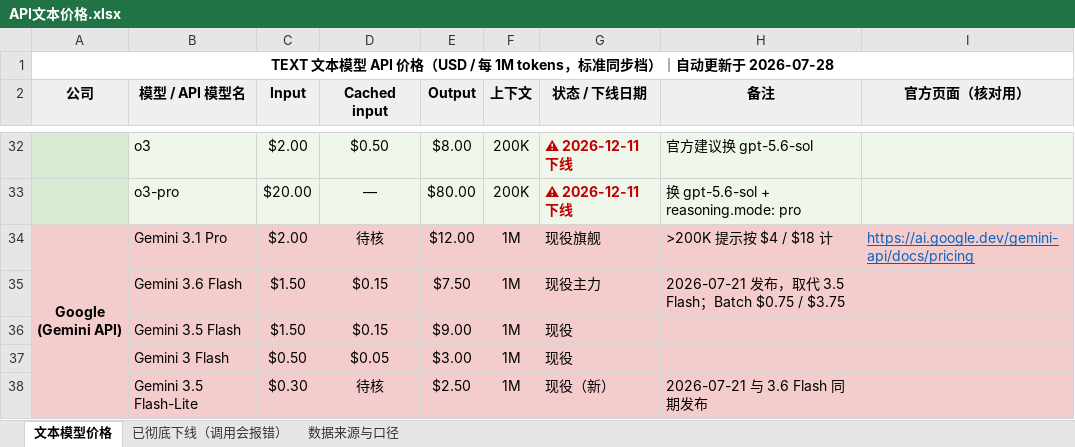
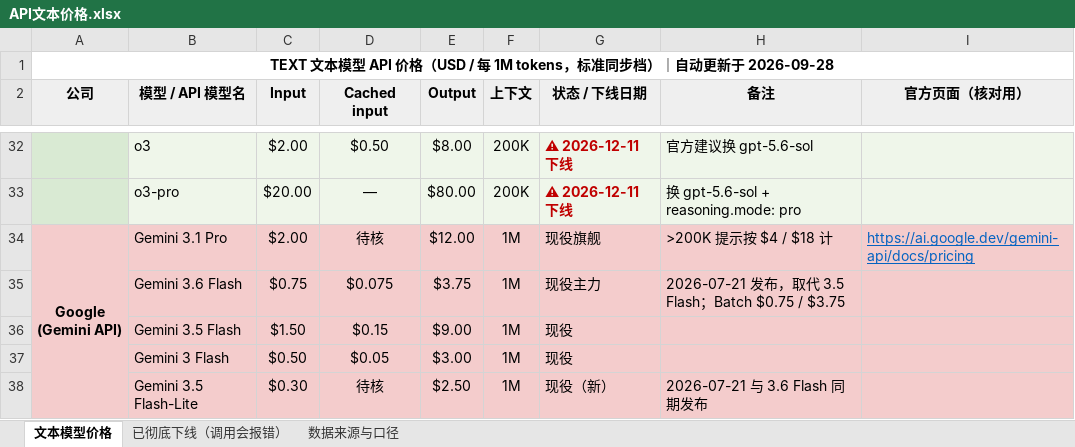
Before and after one commit to JJBoA/llm-price-watch, an Excel workbook: API文本价格.xlsx, sheet 文本模型价格, drawn as a sheet; only a part is shown, gaps mark what is left out; values as stored, in another font and other column widths than the file's, no borders; the diff covers the shown part only; the diff names each change by its address in the sheet, - before the commit and + after, or states it on an @@ line.

```diff
--- a/API文本价格.xlsx (sheet 文本模型价格)
+++ b/API文本价格.xlsx (sheet 文本模型价格)
-A1 (公司): …更新于 2026-07-28
+A1 (公司): …更新于 2026-09-28
-C35 (Input): $1.50
+C35 (Input): $0.75
-D35 (Cached input): $0.15
+D35 (Cached input): $0.075
-E35 (Output): $7.50
+E35 (Output): $3.75
```
Also changed, not shown: 42 edited cells elsewhere in this sheet, sheet 数据来源与口径, 4 other files.
